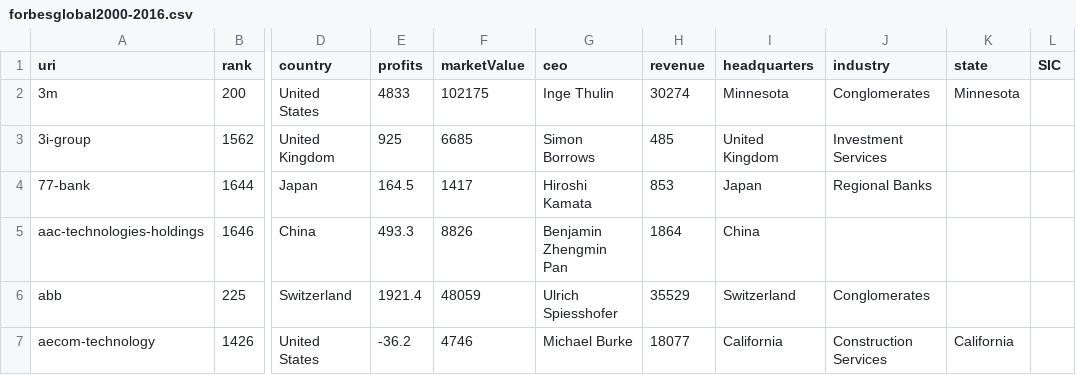
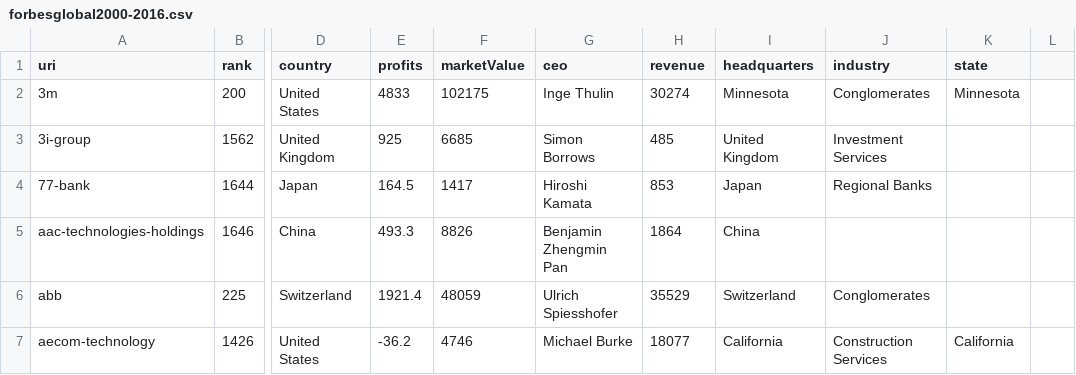
Before and after one commit to SalwaAhmedfci/company_rate, a CSV file: forbesglobal2000-2016.csv, drawn as a sheet; only a part is shown, gaps mark what is left out; the diff names each change by its address in the sheet, - before the commit and + after, or states it on an @@ line.

Commit message:
pandas excrating the data

```diff
--- a/forbesglobal2000-2016.csv
+++ b/forbesglobal2000-2016.csv
-L1: SIC
+L1: (empty)
```
Also changed, not shown: SIC.csv, 6 other files.
